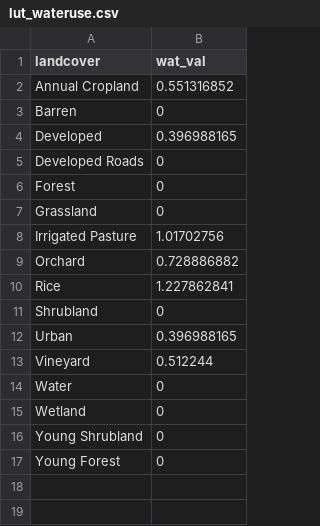
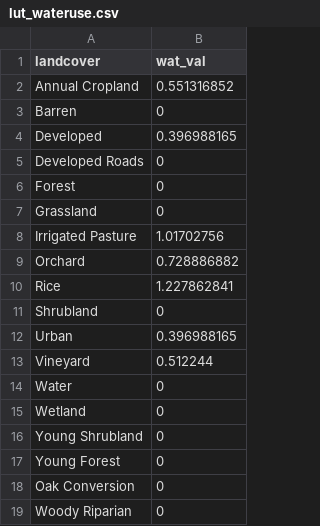
Before and after one commit to mtukman/mercedtool, a CSV file: MASTER_DATA/Tables/LUTables/lut_wateruse.csv, drawn as a sheet; the diff names each change by its address in the sheet, - before the commit and + after, or states it on an @@ line.

```diff
--- a/MASTER_DATA/Tables/LUTables/lut_wateruse.csv
+++ b/MASTER_DATA/Tables/LUTables/lut_wateruse.csv
+row 18: Oak Conversion | 0
+row 19: Woody Riparian | 0
```
Also changed, not shown: MASTER_DATA/Tables/trt/trt_reductions.csv, 13 other files.
